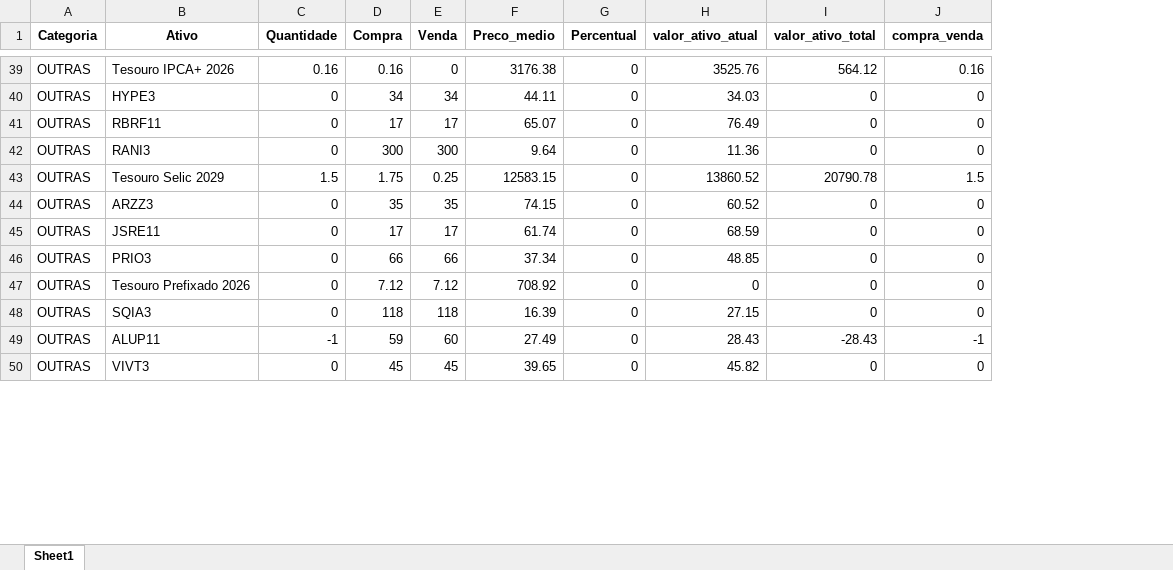
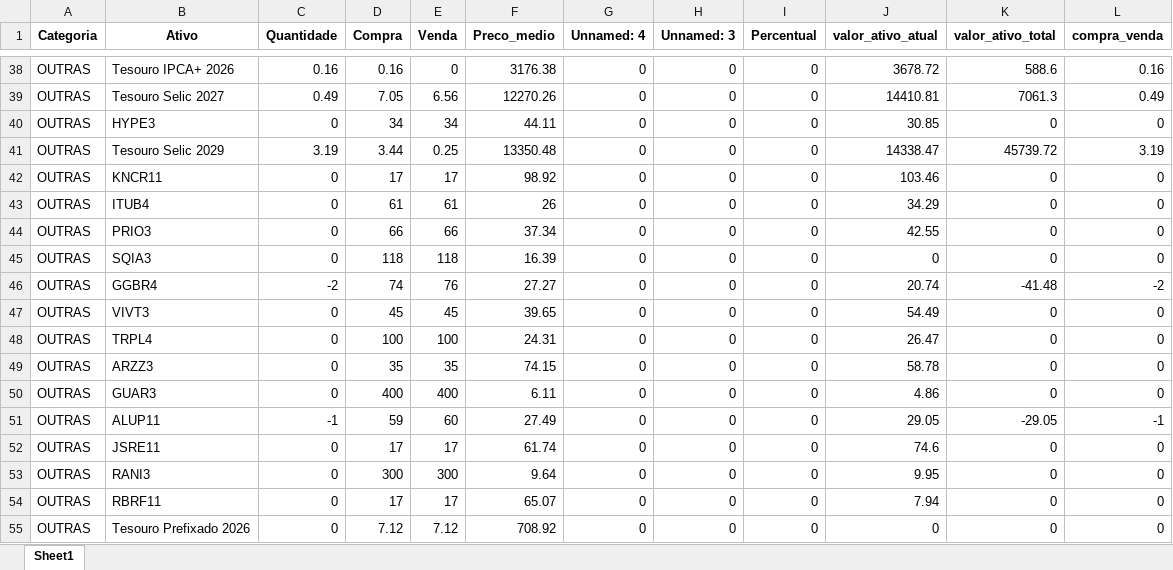
Before and after one commit to lucasteomcosta/app-my-investiment, an Excel workbook: apps/home/invest/movimentacao_todos_ativos_ajustado.xlsx, sheet Sheet1, drawn as a sheet; only a part is shown, gaps mark what is left out; values as stored, in another font and other column widths than the file's, no borders; removed rows and columns are numbered as before the commit, all else as after; the diff covers the shown part only; the diff names each change by its address in the sheet, - before the commit and + after, or states it on an @@ line.

```diff
--- a/apps/home/invest/movimentacao_todos_ativos_ajustado.xlsx (sheet Sheet1)
+++ b/apps/home/invest/movimentacao_todos_ativos_ajustado.xlsx (sheet Sheet1)
+column G (Unnamed: 4), row 38: 0; rows 40-41: 0 | 0; row 49: 0; rows 52-53: 0 | 0; row 55: 0
+column H (Unnamed: 3), row 38: 0; rows 40-41: 0 | 0; row 49: 0; rows 52-53: 0 | 0; row 55: 0
-J38 (valor_ativo_atual): 3525.76
+J38 (valor_ativo_atual): 3678.72
-K38 (valor_ativo_total): 564.12
+K38 (valor_ativo_total): 588.6
+row 39: OUTRAS | Tesouro Selic 2027 | 0.49 | 7.05 | 6.56 | 12270.26 | 0 | 0 | 0 | 14410.81 | 7061.3 | 0.49
-J40 (valor_ativo_atual): 34.03
+J40 (valor_ativo_atual): 30.85
-row 41: OUTRAS | RBRF11 | 0 | 17 | 17 | 65.07 | 0 | 76.49 | 0 | 0
-row 42: OUTRAS | RANI3 | 0 | 300 | 300 | 9.64 | 0 | 11.36 | 0 | 0
-C41 (Quantidade): 1.5
+C41 (Quantidade): 3.19
-D41 (Compra): 1.75
+D41 (Compra): 3.44
-F41 (Preco_medio): 12583.15
+F41 (Preco_medio): 13350.48
-J41 (valor_ativo_atual): 13860.52
+J41 (valor_ativo_atual): 14338.47
-K41 (valor_ativo_total): 20790.78
+K41 (valor_ativo_total): 45739.72
-L41 (compra_venda): 1.5
+L41 (compra_venda): 3.19
+row 42: OUTRAS | KNCR11 | 0 | 17 | 17 | 98.92 | 0 | 0 | 0 | 103.46 | 0 | 0
+row 43: OUTRAS | ITUB4 | 0 | 61 | 61 | 26 | 0 | 0 | 0 | 34.29 | 0 | 0
+row 44: OUTRAS | PRIO3 | 0 | 66 | 66 | 37.34 | 0 | 0 | 0 | 42.55 | 0 | 0
+row 45: OUTRAS | SQIA3 | 0 | 118 | 118 | 16.39 | 0 | 0 | 0 | 0 | 0 | 0
+row 46: OUTRAS | GGBR4 | -2 | 74 | 76 | 27.27 | 0 | 0 | 0 | 20.74 | -41.48 | -2
+row 47: OUTRAS | VIVT3 | 0 | 45 | 45 | 39.65 | 0 | 0 | 0 | 54.49 | 0 | 0
+row 48: OUTRAS | TRPL4 | 0 | 100 | 100 | 24.31 | 0 | 0 | 0 | 26.47 | 0 | 0
-J49 (valor_ativo_atual): 60.52
+J49 (valor_ativo_atual): 58.78
+row 50: OUTRAS | GUAR3 | 0 | 400 | 400 | 6.11 | 0 | 0 | 0 | 4.86 | 0 | 0
+row 51: OUTRAS | ALUP11 | -1 | 59 | 60 | 27.49 | 0 | 0 | 0 | 29.05 | -29.05 | -1
-J52 (valor_ativo_atual): 68.59
+J52 (valor_ativo_atual): 74.6
-B53 (Ativo): PRIO3
+B53 (Ativo): RANI3
-D53 (Compra): 66
+D53 (Compra): 300
-E53 (Venda): 66
+E53 (Venda): 300
-F53 (Preco_medio): 37.34
+F53 (Preco_medio): 9.64
-J53 (valor_ativo_atual): 48.85
+J53 (valor_ativo_atual): 9.95
+row 54: OUTRAS | RBRF11 | 0 | 17 | 17 | 65.07 | 0 | 0 | 0 | 7.94 | 0 | 0
-row 48: OUTRAS | SQIA3 | 0 | 118 | 118 | 16.39 | 0 | 27.15 | 0 | 0
-row 49: OUTRAS | ALUP11 | -1 | 59 | 60 | 27.49 | 0 | 28.43 | -28.43 | -1
-row 50: OUTRAS | VIVT3 | 0 | 45 | 45 | 39.65 | 0 | 45.82 | 0 | 0
```
Also changed, not shown: 21 added rows, 27 removed rows and 96 edited cells elsewhere in this sheet, apps/home/invest/carteira.xlsx, apps/home/invest/movimentacao.xlsx, 10 other files.
